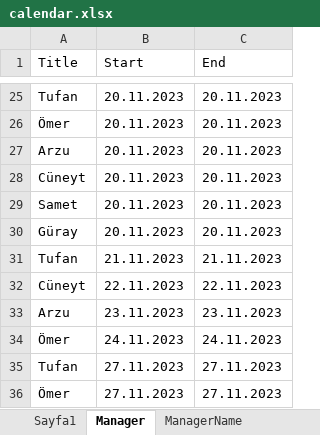
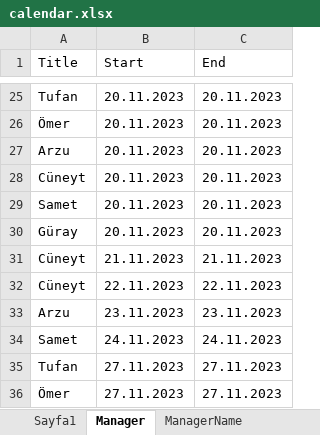
Before and after one commit to SadkDemr/Calendar1, an Excel workbook: Calendar1/calendar.xlsx, sheet Manager, drawn as a sheet; only a part is shown, gaps mark what is left out; values as stored, in another font and other column widths than the file's, no borders; the diff covers the shown part only; the diff names each change by its address in the sheet, - before the commit and + after, or states it on an @@ line.

```diff
--- a/Calendar1/calendar.xlsx (sheet Manager)
+++ b/Calendar1/calendar.xlsx (sheet Manager)
-A31 (Title): Tufan
+A31 (Title): Cüneyt
-A34 (Title): Ömer
+A34 (Title): Samet
```
Also changed, not shown: 2 added rows, 2 removed rows and 11 edited cells elsewhere in this sheet, sheet Sayfa1, 5 other files.
